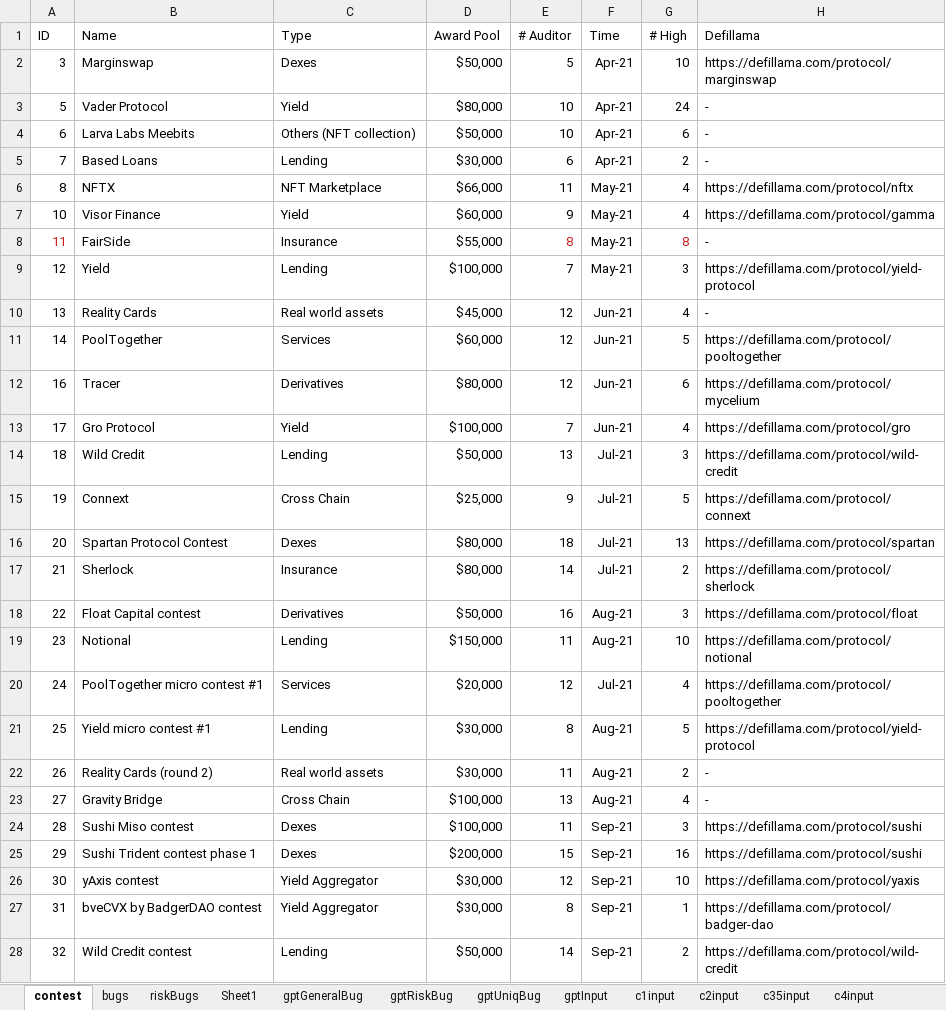
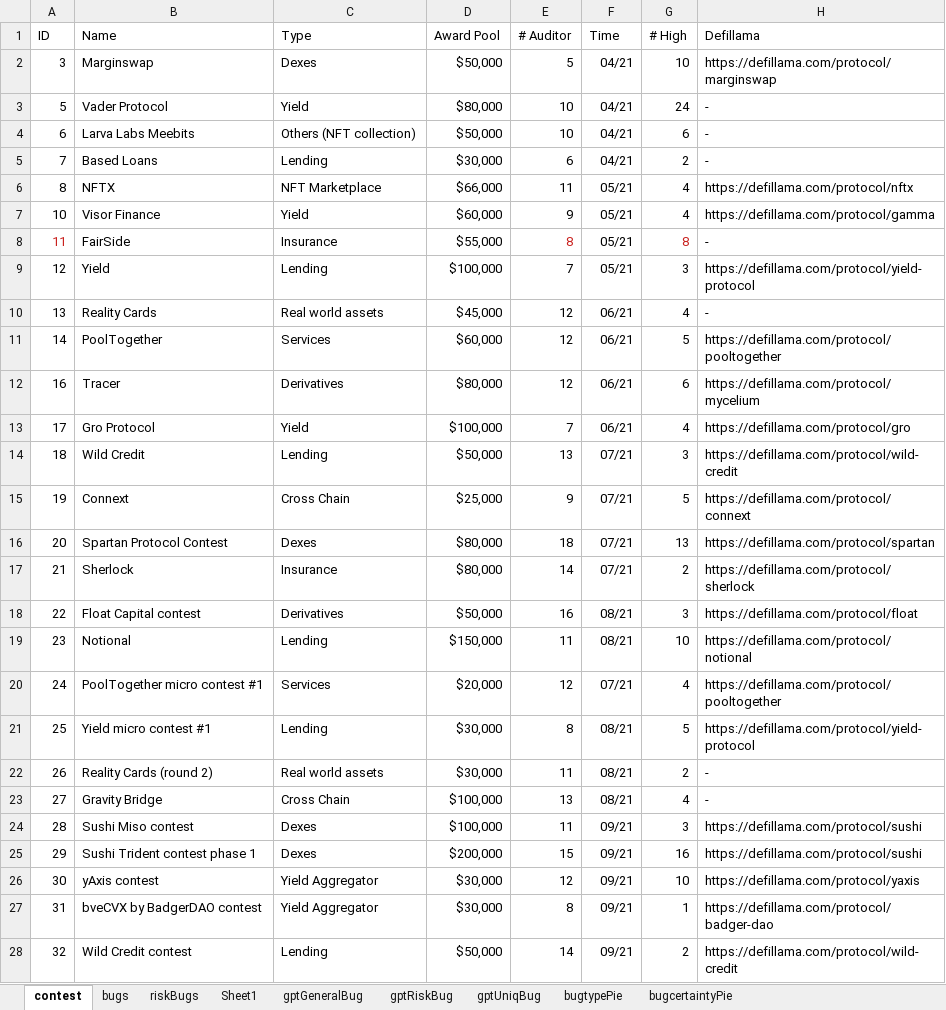
Before and after one commit to Wormfol/Detect-MUBs-by-ChatGPT, an Excel workbook: results/chatGPTgeneralbugs.xlsx, sheet contest, drawn as a sheet; only a part is shown; values as stored, in another font and other column widths than the file's, no borders; the diff covers the shown part only; the diff names each change by its address in the sheet, - before the commit and + after, or states it on an @@ line.

```diff
--- a/results/chatGPTgeneralbugs.xlsx (sheet contest)
+++ b/results/chatGPTgeneralbugs.xlsx (sheet contest)
-sheet tab: gptInput
-sheet tab: c1input
-sheet tab: c2input
-sheet tab: c35input
-sheet tab: c4input
-F2:F5 (Time): Apr-21
+F2:F5 (Time): 04/21
-F6:F9 (Time): May-21
+F6:F9 (Time): 05/21
-F10:F13 (Time): Jun-21
+F10:F13 (Time): 06/21
-F14:F17 (Time): Jul-21
+F14:F17 (Time): 07/21
-F18:F19 (Time): Aug-21
+F18:F19 (Time): 08/21
-F20 (Time): Jul-21
+F20 (Time): 07/21
-F21:F23 (Time): Aug-21
+F21:F23 (Time): 08/21
-F24:F28 (Time): Sep-21
+F24:F28 (Time): 09/21
```
Also changed, not shown: 77 edited cells elsewhere in this sheet, sheet bugtypePie, sheet bugcertaintyPie, sheet gptGeneralBug, other sheet tabs, formulas that keep their value, charts or pictures, 7 other files.
